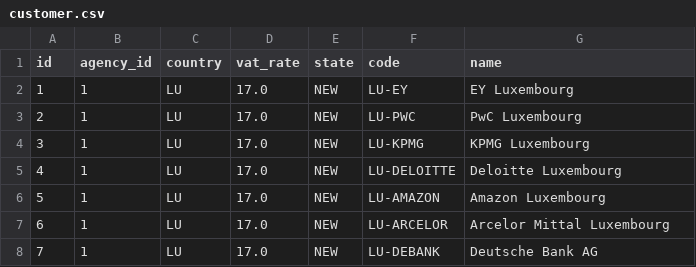
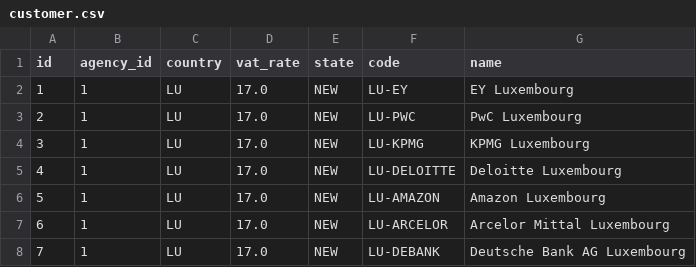
Before and after one commit to japleitez/peecko-one, a CSV file: src/main/resources/config/liquibase/fake-data/customer.csv, drawn as a sheet.

```diff
--- a/src/main/resources/config/liquibase/fake-data/customer.csv
+++ b/src/main/resources/config/liquibase/fake-data/customer.csv
@@ -7,2 +7,2 @@ id;agency_id;country;vat_rate;state;code;name
 6;1;LU;17.0;NEW;LU-ARCELOR;Arcelor Mittal Luxembourg
-7;1;LU;17.0;NEW;LU-DEBANK;Deutsche Bank AG
+7;1;LU;17.0;NEW;LU-DEBANK;Deutsche Bank AG Luxembourg
```
Also changed, not shown: src/main/resources/config/liquibase/fake-data/contact.csv, 12 other files.
